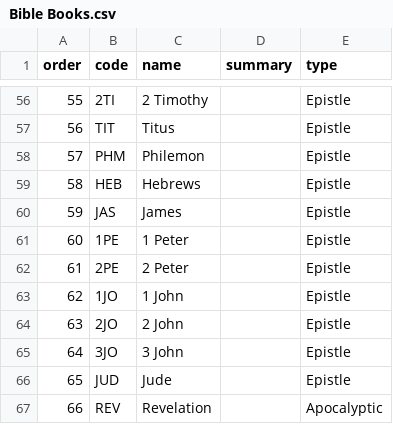
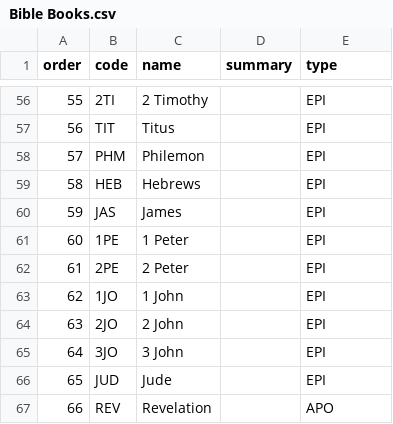
Before and after one commit to Clayton-TV/claytontv, a CSV file: CSV/Bible Books.csv, drawn as a sheet; only a part is shown, gaps mark what is left out; the diff covers the shown part only.

```diff
--- a/CSV/Bible Books.csv
+++ b/CSV/Bible Books.csv
@@ -56,12 +56,12 @@
-55,2TI,2 Timothy,,Epistle
-56,TIT,Titus,,Epistle
-57,PHM,Philemon,,Epistle
-58,HEB,Hebrews,,Epistle
-59,JAS,James,,Epistle
-60,1PE,1 Peter,,Epistle
-61,2PE,2 Peter,,Epistle
-62,1JO,1 John,,Epistle
-63,2JO,2 John,,Epistle
-64,3JO,3 John,,Epistle
-65,JUD,Jude,,Epistle
-66,REV,Revelation,,Apocalyptic
+55,2TI,2 Timothy,,EPI
+56,TIT,Titus,,EPI
+57,PHM,Philemon,,EPI
+58,HEB,Hebrews,,EPI
+59,JAS,James,,EPI
+60,1PE,1 Peter,,EPI
+61,2PE,2 Peter,,EPI
+62,1JO,1 John,,EPI
+63,2JO,2 John,,EPI
+64,3JO,3 John,,EPI
+65,JUD,Jude,,EPI
+66,REV,Revelation,,APO
```
Also changed, not shown: 54 edited cells elsewhere in this file.
